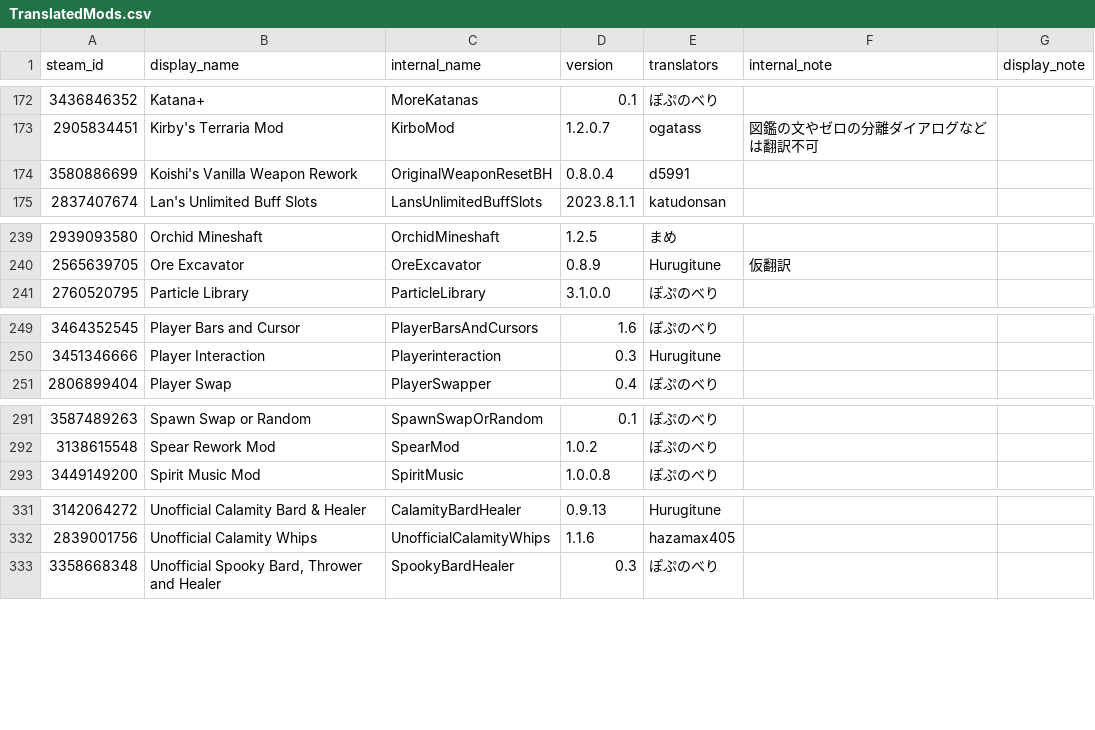
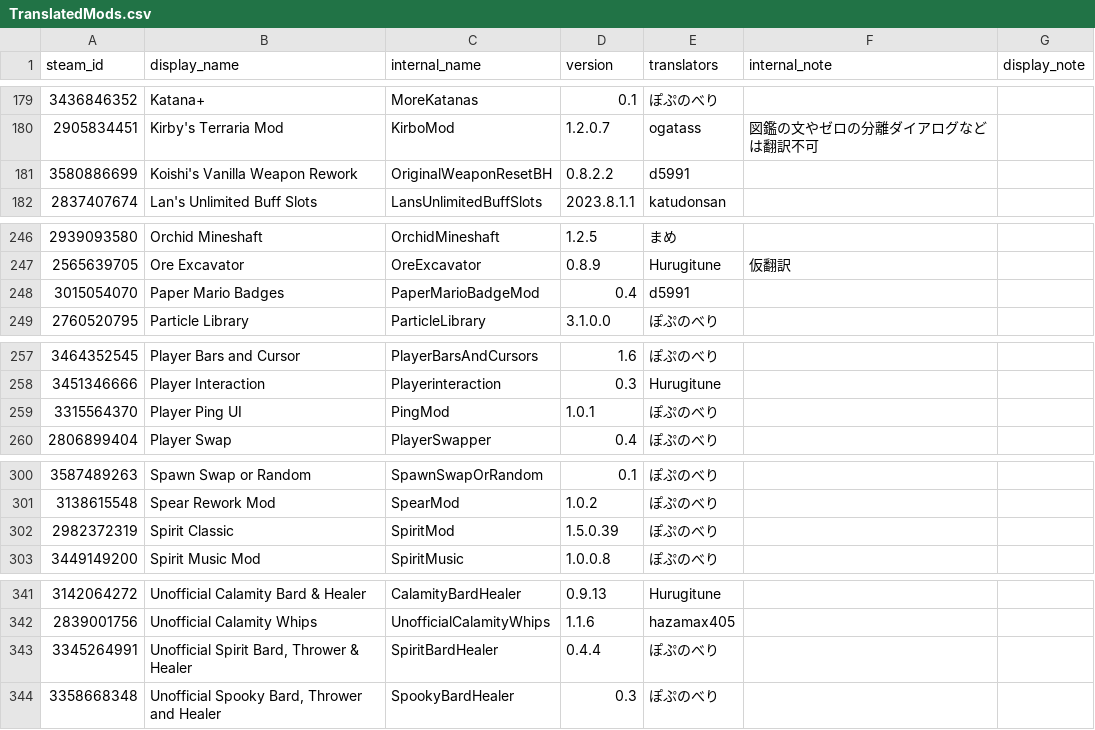
Before and after one commit to eva828/TMLHonyaku, a CSV file: TranslatedMods.csv, drawn as a sheet; only a part is shown, gaps mark what is left out; the diff covers the shown part only.

Commit message:
20251127_翻訳追加 (#150)
* 翻訳追加1127(Spirit Classic)

* 翻訳追加1127(SpiritBardHealer)

* 翻訳追加1127(Bunny)

* 翻訳追加1127(PingMod)

* 翻訳追加1127(accslotdisplayoverride)

提供：d5991氏

* 翻訳追加1127(Artificer)

提供：d5991氏

* 翻訳追加1127(ArtificerPMBadges)

提供：d5991氏

* 翻訳追加1127(ArtificerPostGame)

提供：d5991氏

* 翻訳追加1127(PaperMario)

* 翻訳追加1127(PostGameCaptureDiscs)

提供：d5991氏

* 翻訳追加1127(ThrowerPostGame)

提供：d5991氏

* 翻訳更新

提供：d5991氏

* 翻訳更新

提供：d5991氏

* 翻訳更新

提供：d5991氏

* 翻訳更新

提供：d5991氏

* 翻訳更新

提供：d5991氏

* 翻訳更新

提供：d5991氏

* 翻訳更新

提供：d5991氏

* 翻訳更新

提供：d5991氏

* 翻訳更新

提供：d5991氏

* 翻訳更新

提供：d5991氏

* 翻訳一覧更新

* Sort TranslatedMods.csv automatically

```diff
--- a/TranslatedMods.csv
+++ b/TranslatedMods.csv
@@ -173,3 +180,3 @@ steam_id,display_name,internal_name,version,translators,internal_note,display_no
 2905834451,Kirby's Terraria Mod,KirboMod,1.2.0.7,ogatass,図鑑の文やゼロの分離ダイアログなどは翻訳不可,
-3580886699,Koishi's Vanilla Weapon Rework,OriginalWeaponResetBH,0.8.0.4,d5991,,
+3580886699,Koishi's Vanilla Weapon Rework,OriginalWeaponResetBH,0.8.2.2,d5991,,
 2837407674,Lan's Unlimited Buff Slots,LansUnlimitedBuffSlots,2023.8.1.1,katudonsan,,
@@ -240,2 +247,3 @@ steam_id,display_name,internal_name,version,translators,internal_note,display_no
 2565639705,Ore Excavator,OreExcavator,0.8.9,Hurugitune,仮翻訳,
+3015054070,Paper Mario Badges,PaperMarioBadgeMod,0.4,d5991,,
 2760520795,Particle Library,ParticleLibrary,3.1.0.0,ぽぷのべり,,
@@ -250,2 +258,3 @@ steam_id,display_name,internal_name,version,translators,internal_note,display_no
 3451346666,Player Interaction,Playerinteraction,0.3,Hurugitune,,
+3315564370,Player Ping UI,PingMod,1.0.1,ぽぷのべり,,
 2806899404,Player Swap,PlayerSwapper,0.4,ぽぷのべり,,
@@ -292,2 +301,3 @@ steam_id,display_name,internal_name,version,translators,internal_note,display_no
 3138615548,Spear Rework Mod,SpearMod,1.0.2,ぽぷのべり,,
+2982372319,Spirit Classic,SpiritMod,1.5.0.39,ぽぷのべり,,
 3449149200,Spirit Music Mod,SpiritMusic,1.0.0.8,ぽぷのべり,,
@@ -332,2 +342,3 @@ steam_id,display_name,internal_name,version,translators,internal_note,display_no
 2839001756,Unofficial Calamity Whips,UnofficialCalamityWhips,1.1.6,hazamax405,,
+3345264991,"Unofficial Spirit Bard, Thrower & Healer",SpiritBardHealer,0.4.4,ぽぷのべり,,
 3358668348,"Unofficial Spooky Bard, Thrower and Healer",SpookyBardHealer,0.3,ぽぷのべり,,
```
Also changed, not shown: 7 added rows elsewhere in this file, 20 other files.
